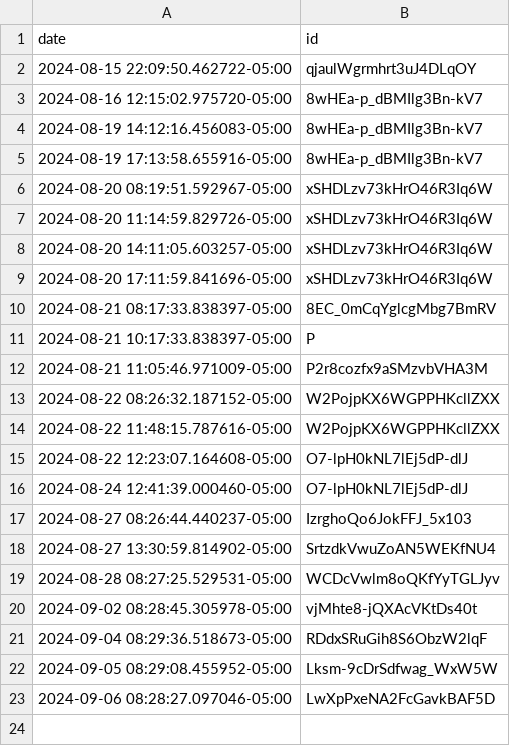
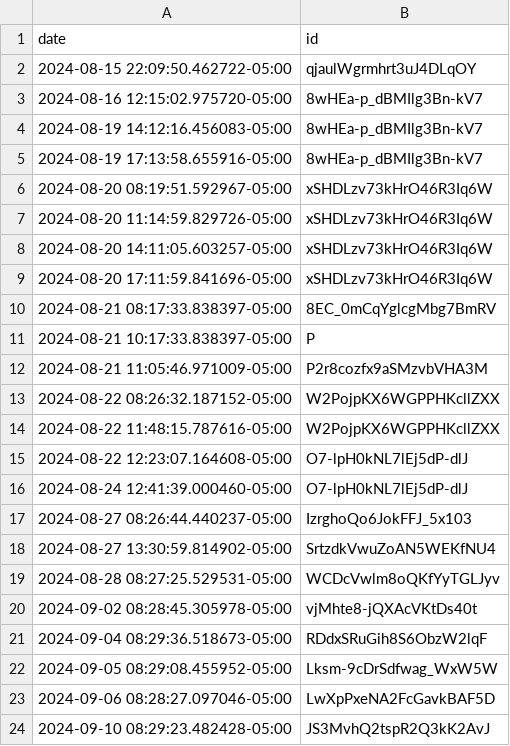
Before and after one commit to TJhon/dolar-peru, a CSV file: log/buildID_next.csv, drawn as a sheet.

```diff
--- a/log/buildID_next.csv
+++ b/log/buildID_next.csv
@@ -23 +23,2 @@ date,id
 2024-09-06 08:28:27.097046-05:00,LwXpPxeNA2FcGavkBAF5D
+2024-09-10 08:29:23.482428-05:00,JS3MvhQ2tspR2Q3kK2AvJ
```
